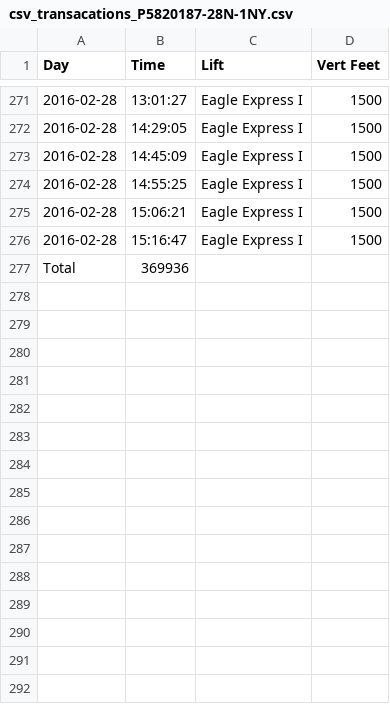
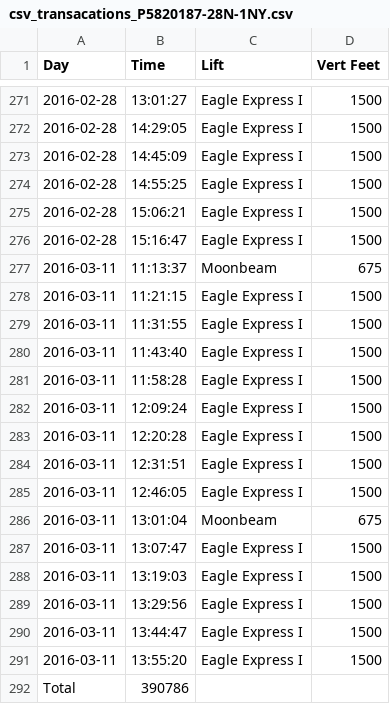
Before and after one commit to nataleesnow/snowboard, a CSV file: public/csv_transacations_P5820187-28N-1NY.csv, drawn as a sheet; only a part is shown, gaps mark what is left out.

```diff
--- a/public/csv_transacations_P5820187-28N-1NY.csv
+++ b/public/csv_transacations_P5820187-28N-1NY.csv
@@ -276,2 +276,17 @@ Day,Time,Lift,Vert Feet
 2016-02-28,15:16:47,Eagle Express I,1500
-Total,369936
+2016-03-11,11:13:37,Moonbeam,675
+2016-03-11,11:21:15,Eagle Express I,1500
+2016-03-11,11:31:55,Eagle Express I,1500
+2016-03-11,11:43:40,Eagle Express I,1500
+2016-03-11,11:58:28,Eagle Express I,1500
+2016-03-11,12:09:24,Eagle Express I,1500
+2016-03-11,12:20:28,Eagle Express I,1500
+2016-03-11,12:31:51,Eagle Express I,1500
+2016-03-11,12:46:05,Eagle Express I,1500
+2016-03-11,13:01:04,Moonbeam,675
+2016-03-11,13:07:47,Eagle Express I,1500
+2016-03-11,13:19:03,Eagle Express I,1500
+2016-03-11,13:29:56,Eagle Express I,1500
+2016-03-11,13:44:47,Eagle Express I,1500
+2016-03-11,13:55:20,Eagle Express I,1500
+Total,390786
```
Also changed, not shown: 33 other files.
